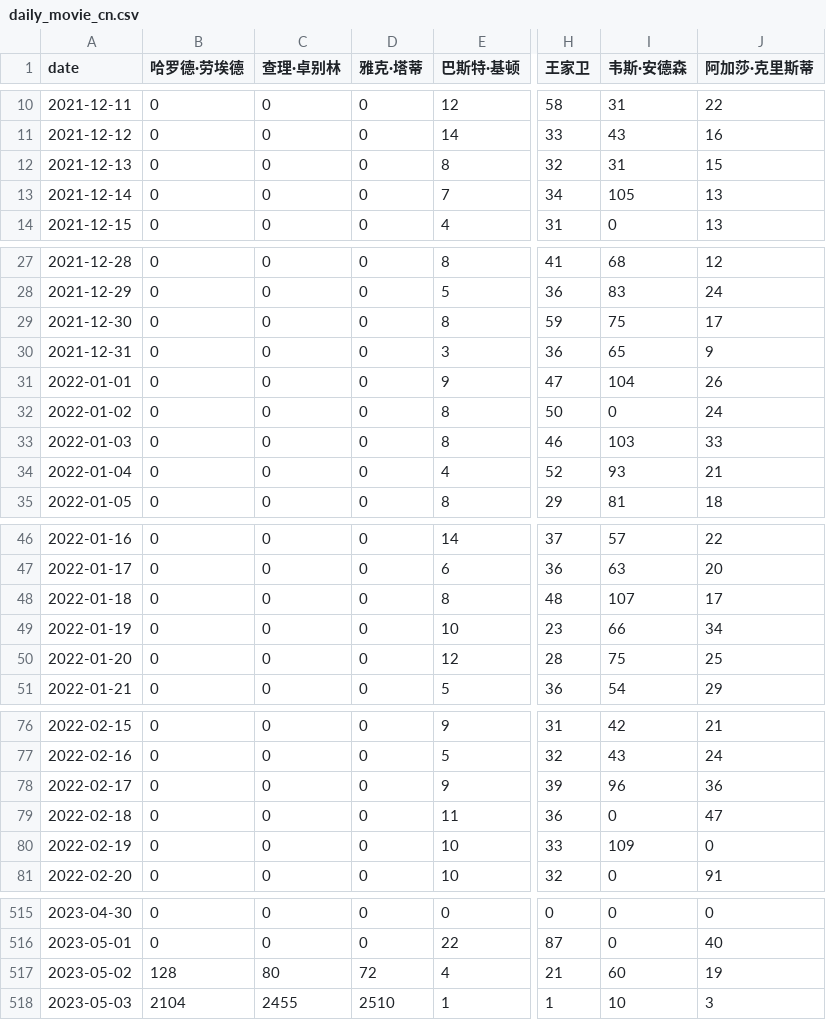
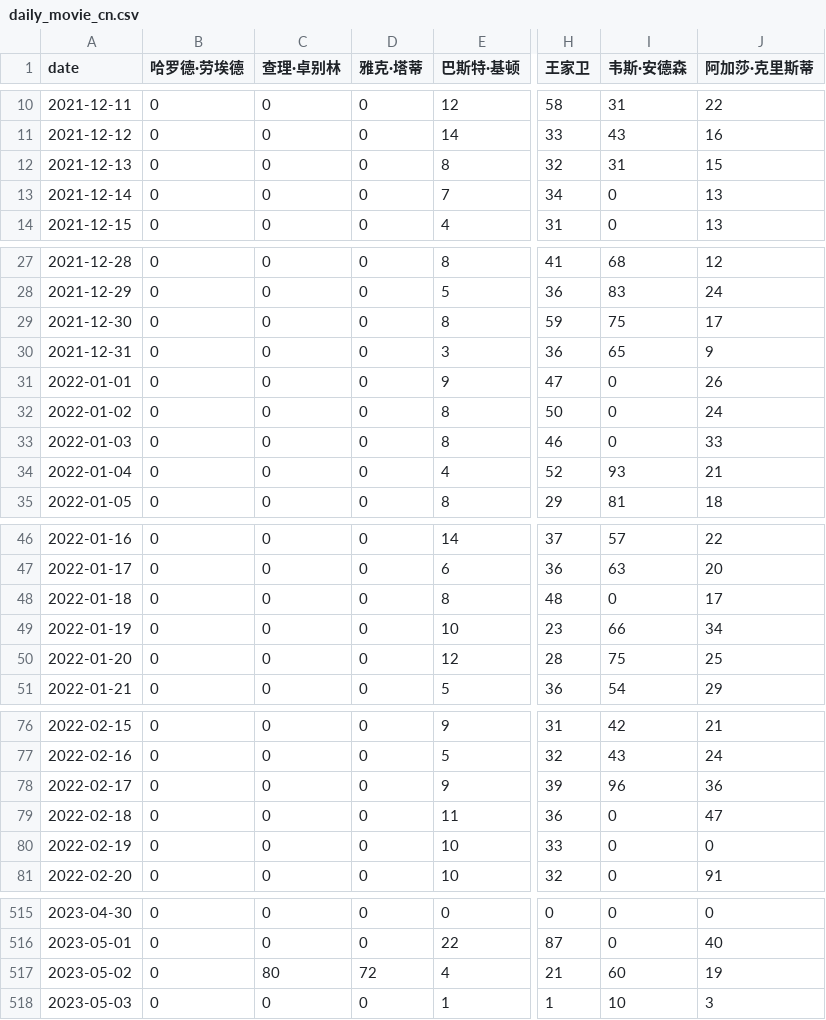
Before and after one commit to ScienisTmiaoT/trends, a CSV file: data/daily_movie_cn.csv, drawn as a sheet; only a part is shown, gaps mark what is left out; the diff covers the shown part only; the diff names each change by its address in the sheet, - before the commit and + after, or states it on an @@ line.

```diff
--- a/data/daily_movie_cn.csv
+++ b/data/daily_movie_cn.csv
-I13 (韦斯·安德森): 105
+I13 (韦斯·安德森): 0
-I31 (韦斯·安德森): 104
+I31 (韦斯·安德森): 0
-I33 (韦斯·安德森): 103
+I33 (韦斯·安德森): 0
-I48 (韦斯·安德森): 107
+I48 (韦斯·安德森): 0
-I80 (韦斯·安德森): 109
+I80 (韦斯·安德森): 0
-B517 (哈罗德·劳埃德): 128
+B517 (哈罗德·劳埃德): 0
-B518 (哈罗德·劳埃德): 2104
+B518 (哈罗德·劳埃德): 0
-C518 (查理·卓别林): 2455
+C518 (查理·卓别林): 0
-D518 (雅克·塔蒂): 2510
+D518 (雅克·塔蒂): 0
```
Also changed, not shown: 3 edited cells elsewhere in this file, data/daily_movie_en.csv, data/monthly_movie_cn.csv, 1 other file.
